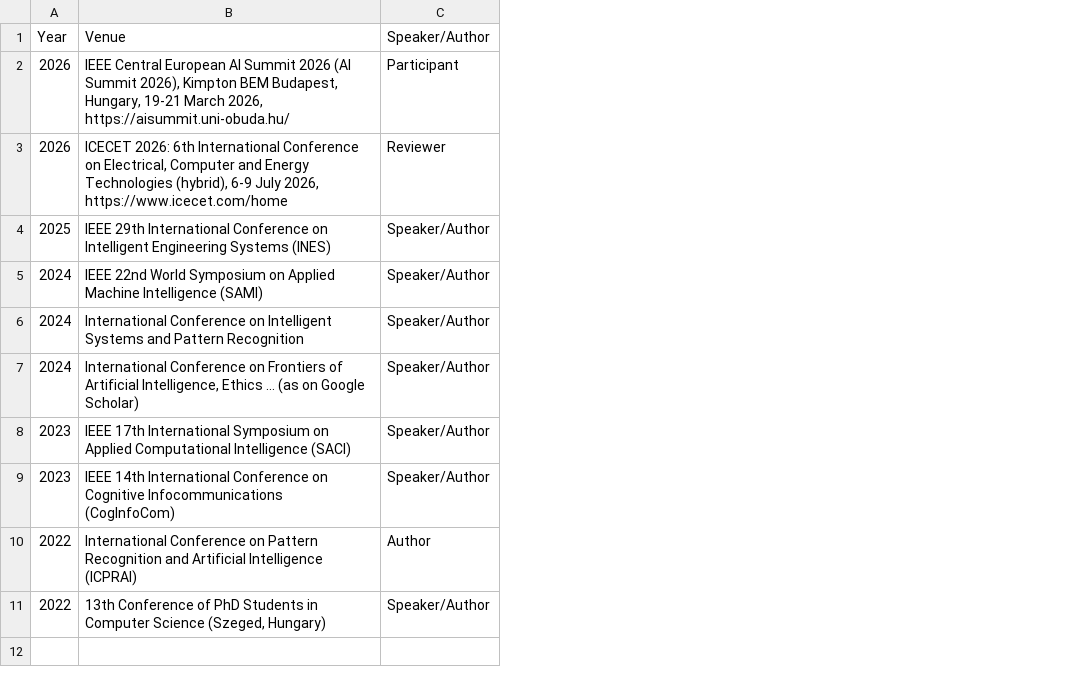
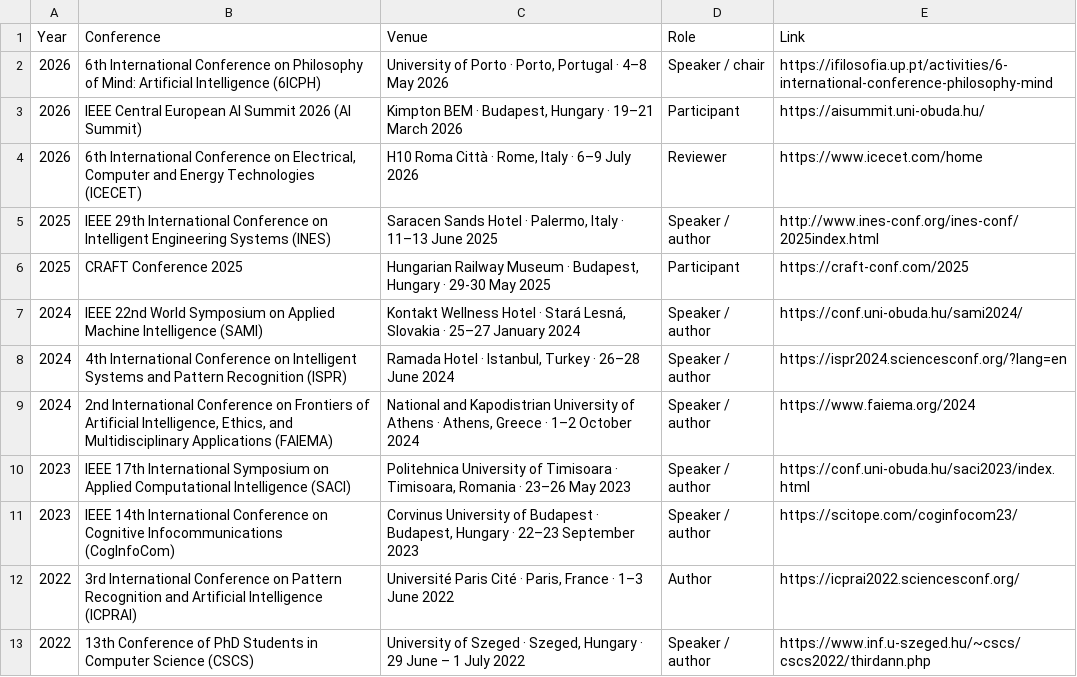
Before and after one commit to modafarshouha/modafarshouha, a CSV file: assets/documents/conferences.csv, drawn as a sheet; removed rows and columns are numbered as before the commit, all else as after; the diff names each change by its address in the sheet, - before the commit and + after, or states it on an @@ line.

Commit message:
automatic conf update

```diff
--- a/assets/documents/conferences.csv
+++ b/assets/documents/conferences.csv
-column C (Speaker/Author), rows 2-11: Participant | Reviewer | Speaker/Author | Speaker/Author | Speaker/Author | Speaker/Author | Speaker/Author | Speaker/Author | Author | Speaker/Author
+column C (Venue), rows 3-5: Kimpton BEM · Budapest, Hungary · 19–21 March 2026 | H10 Roma Città · Rome, Italy · 6–9 July 2026 | Saracen Sands Hotel · Palermo, Italy · 11–13 June 2025; rows 7-13: Kontakt Wellness Hotel · Stará Lesná, Slovakia · 25–27 January 2024 | Ramada Hotel · Istanbul, Turkey · 26–28 June 2024 | National and Kapodistrian University of Athens · Athens, Greece · 1–2 October 2024 | Politehnica University of Timisoara · Timisoara, Romania · 23–26 May 2023 | Corvinus University of Budapest · Budapest, Hungary · 22–23 September 2023 | Université Paris Cité · Paris, France · 1–3 June 2022 | University of Szeged · Szeged, Hungary · 29 June – 1 July 2022
+column D (Role), rows 3-5: Participant | Reviewer | Speaker / author; rows 7-13: Speaker / author | Speaker / author | Speaker / author | Speaker / author | Speaker / author | Author | Speaker / author
+column E (Link), rows 3-5: https://aisummit.uni-obuda.hu/ | https://www.icecet.com/home | http://www.ines-conf.org/ines-conf/2025index.html; rows 7-13: https://conf.uni-obuda.hu/sami2024/ | https://ispr2024.sciencesconf.org/?lang=en | https://www.faiema.org/2024 | https://conf.uni-obuda.hu/saci2023/index.html | https://scitope.com/coginfocom23/ | https://icprai2022.sciencesconf.org/ | https://www.inf.u-szeged.hu/~cscs/cscs2022/thirdann.php
-B1: Venue
+B1: Conference
+row 2: 2026 | 6th International Conference on Philosophy of Mind: Artificial Intelligence (6ICPH) | University of Porto · Porto, Portugal · 4–8 May 2026 | Speaker / chair | https://ifilosofia.up.pt/activities/6-international-conference-philosophy-mind
-B3 (Conference): …2026 (AI Summit 2026), Kimpton BEM Budapest, Hungary, 19-21 March 2026, https://aisummit.uni-obuda.hu/
+B3 (Conference): …2026 (AI Summit)
-B4 (Conference): ICECET 2026: 6th International Conference on Electrical, Computer and Energy Technologies (hybrid), 6-9 July 2026, https://www.icecet.com/home
+B4 (Conference): 6th International Conference on Electrical, Computer and Energy Technologies (ICECET)
+row 6: 2025 | CRAFT Conference 2025 | Hungarian Railway Museum · Budapest, Hungary · 29-30 May 2025 | Participant | https://craft-conf.com/2025
-B8 (Conference): International Conference on Intelligent Systems and Pattern Recognition
+B8 (Conference): 4th International Conference on Intelligent Systems and Pattern Recognition (ISPR)
-B9 (Conference): International Conference on Frontiers of Artificial Intelligence, Ethics … (as on Google Scholar)
+B9 (Conference): 2nd International Conference on Frontiers of Artificial Intelligence, Ethics, and Multidisciplinary Applications (FAIEMA)
-B12 (Conference): International Conference…
+B12 (Conference): 3rd International Conference…
-B13 (Conference): …Computer Science (Szeged, Hungary)
+B13 (Conference): …Computer Science (CSCS)
```
Also changed, not shown: 2 other files.
